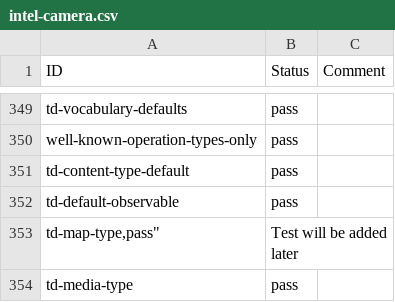
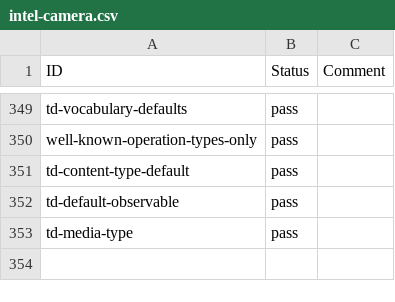
Before and after one commit to w3c/wot-thing-description, a CSV file: testing/inputs/results/intel-camera.csv, drawn as a sheet; only a part is shown, gaps mark what is left out; the diff names each change by its address in the sheet, - before the commit and + after, or states it on an @@ line.

```diff
--- a/testing/inputs/results/intel-camera.csv
+++ b/testing/inputs/results/intel-camera.csv
-row 353: td-map-type,pass" | Test will be added later
```
Also changed, not shown: testing/inputs/results/huawei-cf-secure-psk.csv, testing/inputs/results/intel-ocf.csv, 5 other files.
